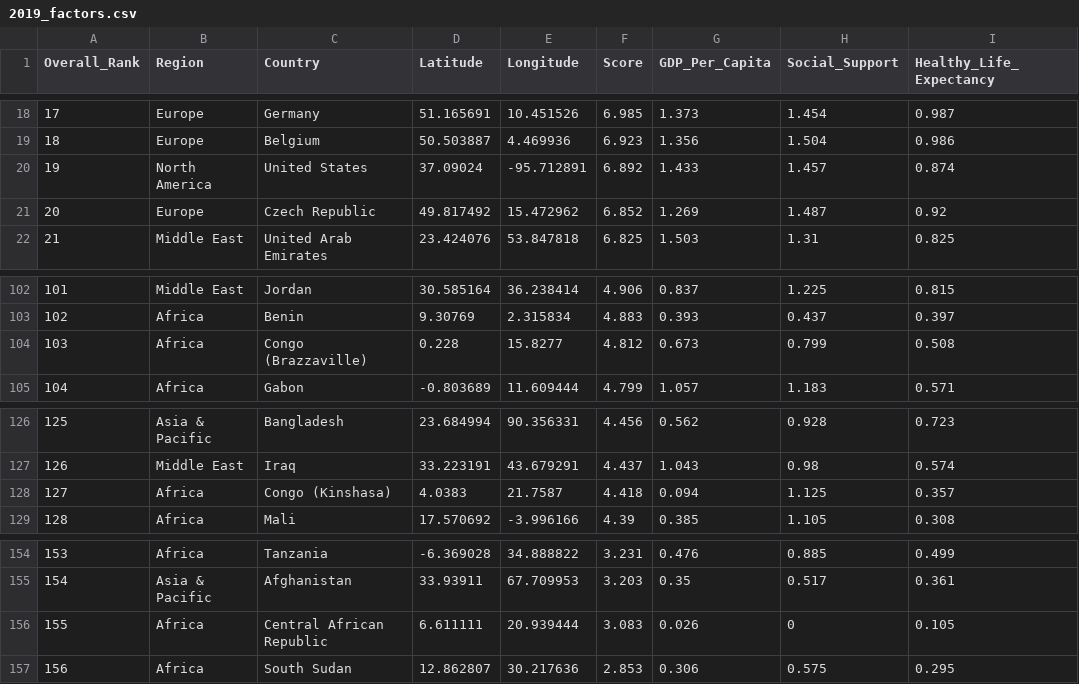
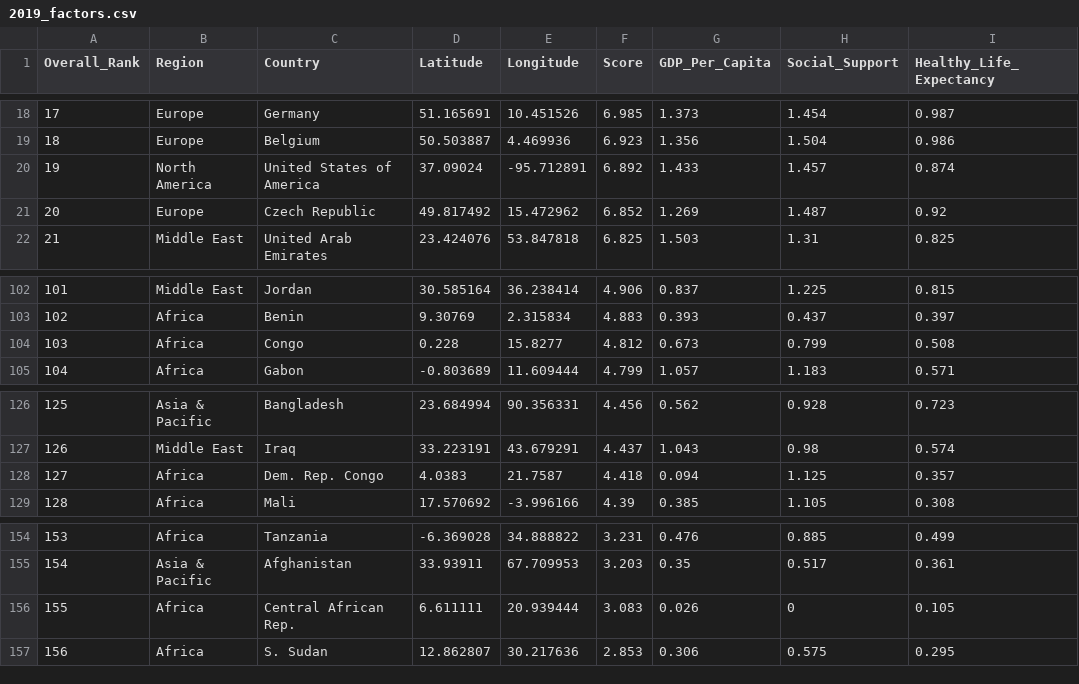
Before and after one commit to Averiandith/FIT3179, a CSV file: assignment_playground/Dataset/2019_factors.csv, drawn as a sheet; only a part is shown, gaps mark what is left out; the diff names each change by its address in the sheet, - before the commit and + after, or states it on an @@ line.

Commit message:
Modify 2019_factors to compatible country names

```diff
--- a/assignment_playground/Dataset/2019_factors.csv
+++ b/assignment_playground/Dataset/2019_factors.csv
-C20 (Country): United States
+C20 (Country): United States of America
-C104 (Country): Congo (Brazzaville)
+C104 (Country): Congo
-C128 (Country): Congo (Kinshasa)
+C128 (Country): Dem. Rep. Congo
-C156 (Country): Central African Republic
+C156 (Country): Central African Rep.
-C157 (Country): South Sudan
+C157 (Country): S. Sudan
```
Also changed, not shown: 1 other file.
